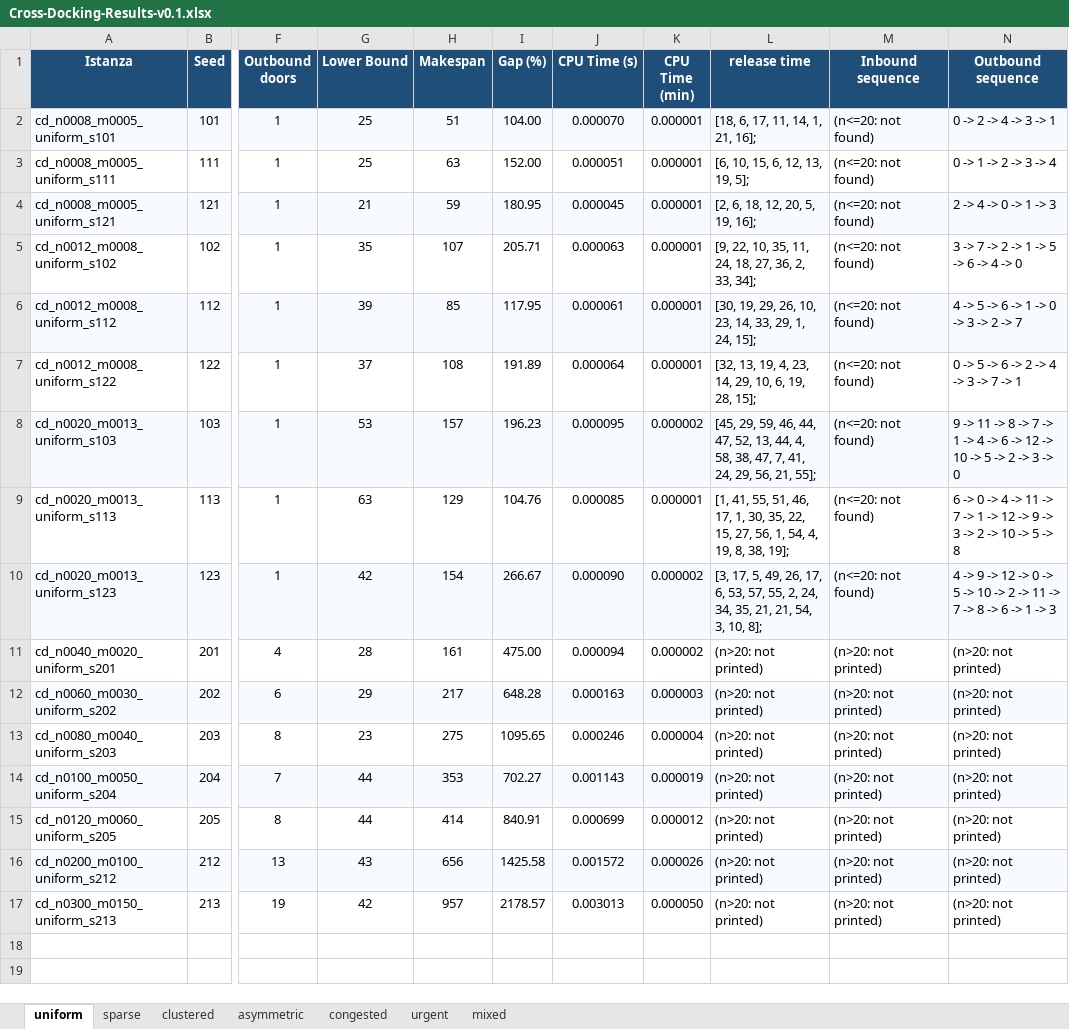
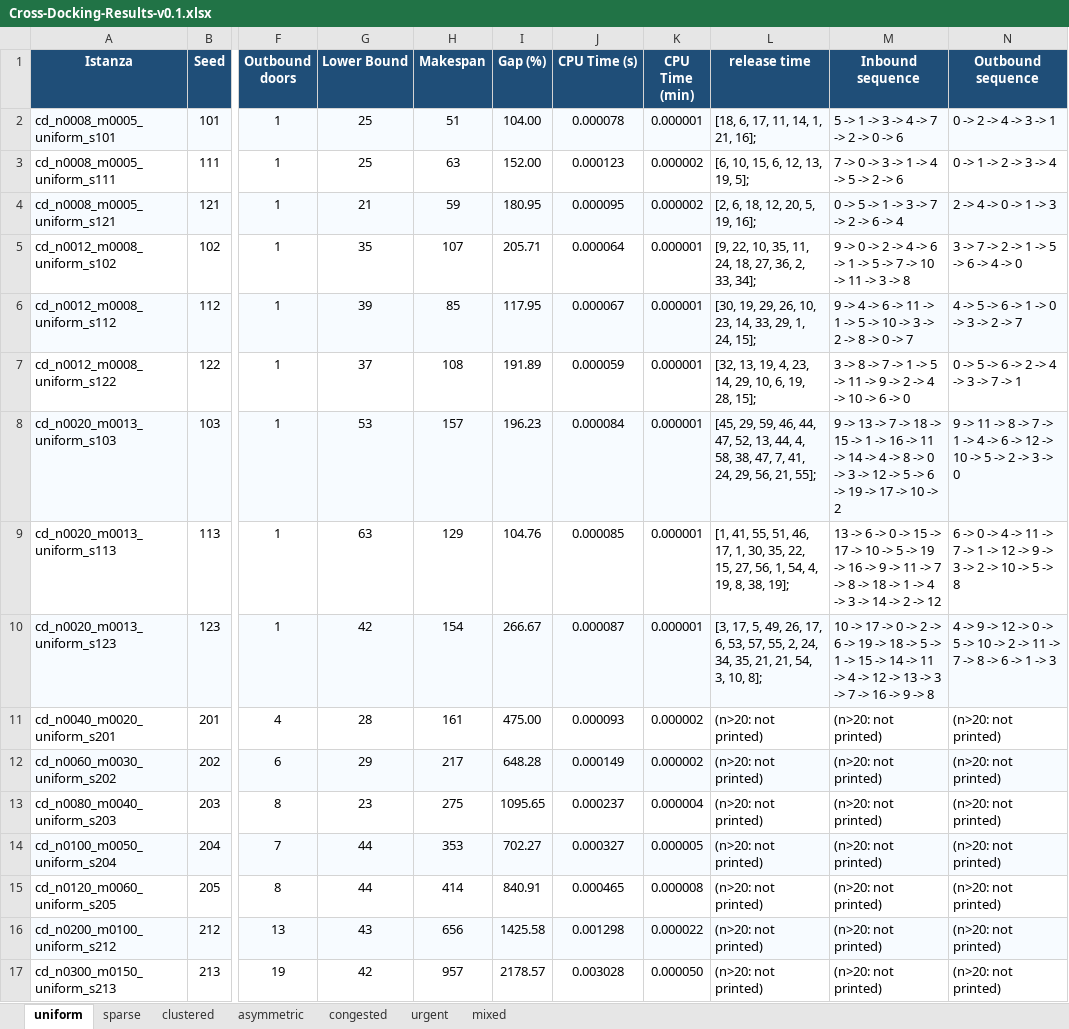
Before and after one commit to edoardoscudeller/cross-docking-scheduler, an Excel workbook: Cross-Docking-Results-v0.1.xlsx, sheet uniform, drawn as a sheet; only a part is shown, gaps mark what is left out; values as stored, in another font and other column widths than the file's, no borders; the diff names each change by its address in the sheet, - before the commit and + after, or states it on an @@ line.

```diff
--- a/Cross-Docking-Results-v0.1.xlsx (sheet uniform)
+++ b/Cross-Docking-Results-v0.1.xlsx (sheet uniform)
-J2 (CPU Time (s)): 0.000070
+J2 (CPU Time (s)): 0.000078
-M2 (Inbound sequence): (n<=20: not found)
+M2 (Inbound sequence): 5 -> 1 -> 3 -> 4 -> 7 -> 2 -> 0 -> 6
-J3 (CPU Time (s)): 0.000051
+J3 (CPU Time (s)): 0.000123
-K3:K4 (CPU Time (min)): 0.000001
+K3:K4 (CPU Time (min)): 0.000002
-M3 (Inbound sequence): (n<=20: not found)
+M3 (Inbound sequence): 7 -> 0 -> 3 -> 1 -> 4 -> 5 -> 2 -> 6
-J4 (CPU Time (s)): 0.000045
+J4 (CPU Time (s)): 0.000095
-M4 (Inbound sequence): (n<=20: not found)
+M4 (Inbound sequence): 0 -> 5 -> 1 -> 3 -> 7 -> 2 -> 6 -> 4
-J5 (CPU Time (s)): 0.000063
+J5 (CPU Time (s)): 0.000064
-M5 (Inbound sequence): (n<=20: not found)
+M5 (Inbound sequence): 9 -> 0 -> 2 -> 4 -> 6 -> 1 -> 5 -> 7 -> 10 -> 11 -> 3 -> 8
-J6 (CPU Time (s)): 0.000061
+J6 (CPU Time (s)): 0.000067
-M6 (Inbound sequence): (n<=20: not found)
+M6 (Inbound sequence): 9 -> 4 -> 6 -> 11 -> 1 -> 5 -> 10 -> 3 -> 2 -> 8 -> 0 -> 7
-J7 (CPU Time (s)): 0.000064
+J7 (CPU Time (s)): 0.000059
-M7 (Inbound sequence): (n<=20: not found)
+M7 (Inbound sequence): 3 -> 8 -> 7 -> 1 -> 5 -> 11 -> 9 -> 2 -> 4 -> 10 -> 6 -> 0
-J8 (CPU Time (s)): 0.000095
+J8 (CPU Time (s)): 0.000084
-K8 (CPU Time (min)): 0.000002
+K8 (CPU Time (min)): 0.000001
-M8 (Inbound sequence): (n<=20: not found)
+M8 (Inbound sequence): 9 -> 13 -> 7 -> 18 -> 15 -> 1 -> 16 -> 11 -> 14 -> 4 -> 8 -> 0 -> 3 -> 12 -> 5 -> 6 -> 19 -> 17 -> 10 -> 2
-M9 (Inbound sequence): (n<=20: not found)
+M9 (Inbound sequence): 13 -> 6 -> 0 -> 15 -> 17 -> 10 -> 5 -> 19 -> 16 -> 9 -> 11 -> 7 -> 8 -> 18 -> 1 -> 4 -> 3 -> 14 -> 2 -> 12
-J10 (CPU Time (s)): 0.000090
+J10 (CPU Time (s)): 0.000087
-K10 (CPU Time (min)): 0.000002
+K10 (CPU Time (min)): 0.000001
-M10 (Inbound sequence): (n<=20: not found)
+M10 (Inbound sequence): 10 -> 17 -> 0 -> 2 -> 6 -> 19 -> 18 -> 5 -> 1 -> 15 -> 14 -> 11 -> 4 -> 12 -> 13 -> 3 -> 7 -> 16 -> 9 -> 8
-J11 (CPU Time (s)): 0.000094
+J11 (CPU Time (s)): 0.000093
-J12 (CPU Time (s)): 0.000163
+J12 (CPU Time (s)): 0.000149
-K12 (CPU Time (min)): 0.000003
+K12 (CPU Time (min)): 0.000002
-J13 (CPU Time (s)): 0.000246
+J13 (CPU Time (s)): 0.000237
-J14 (CPU Time (s)): 0.001143
+J14 (CPU Time (s)): 0.000327
-K14 (CPU Time (min)): 0.000019
+K14 (CPU Time (min)): 0.000005
-J15 (CPU Time (s)): 0.000699
+J15 (CPU Time (s)): 0.000465
-K15 (CPU Time (min)): 0.000012
+K15 (CPU Time (min)): 0.000008
-J16 (CPU Time (s)): 0.001572
+J16 (CPU Time (s)): 0.001298
-K16 (CPU Time (min)): 0.000026
+K16 (CPU Time (min)): 0.000022
-J17 (CPU Time (s)): 0.003013
+J17 (CPU Time (s)): 0.003028
```
Also changed, not shown: sheet asymmetric, sheet urgent, sheet mixed, sheet sparse, sheet congested, sheet clustered, 3 other files.
